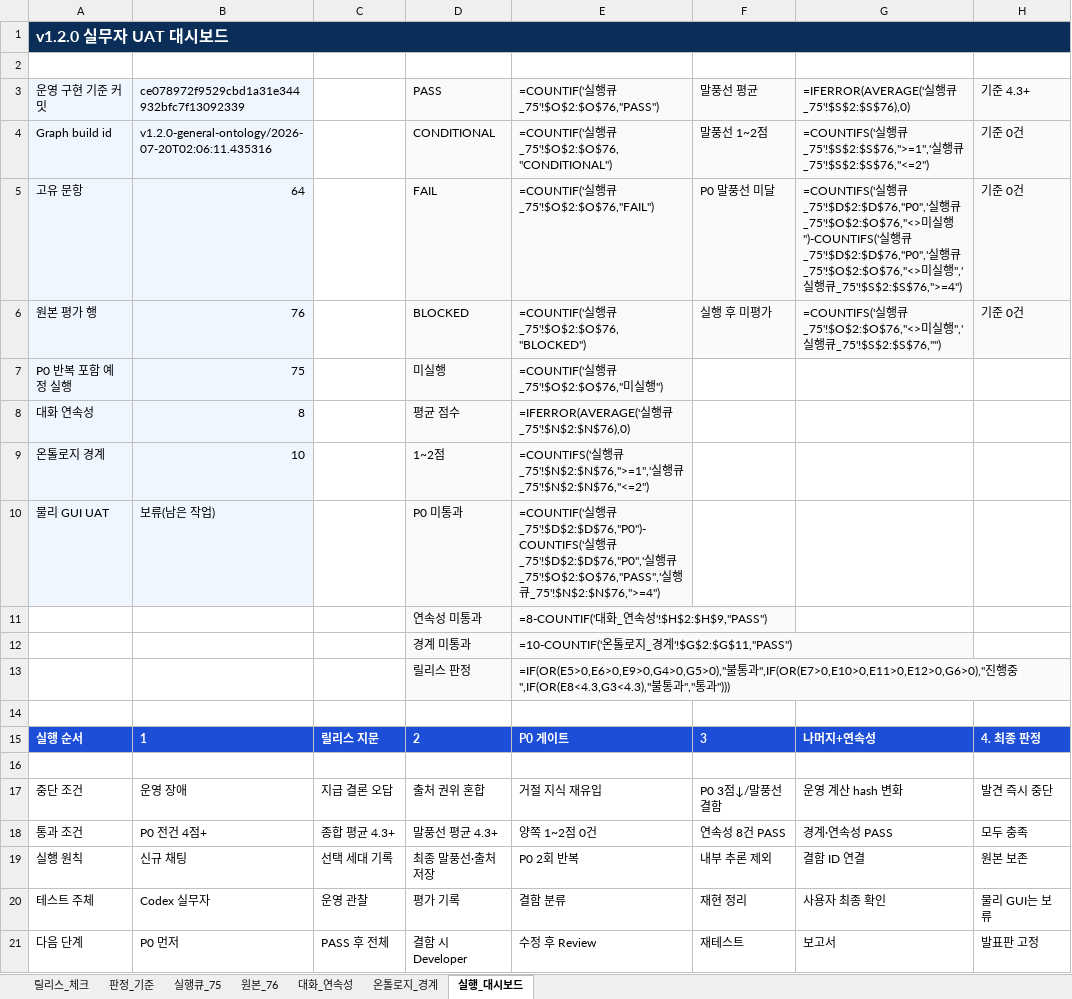
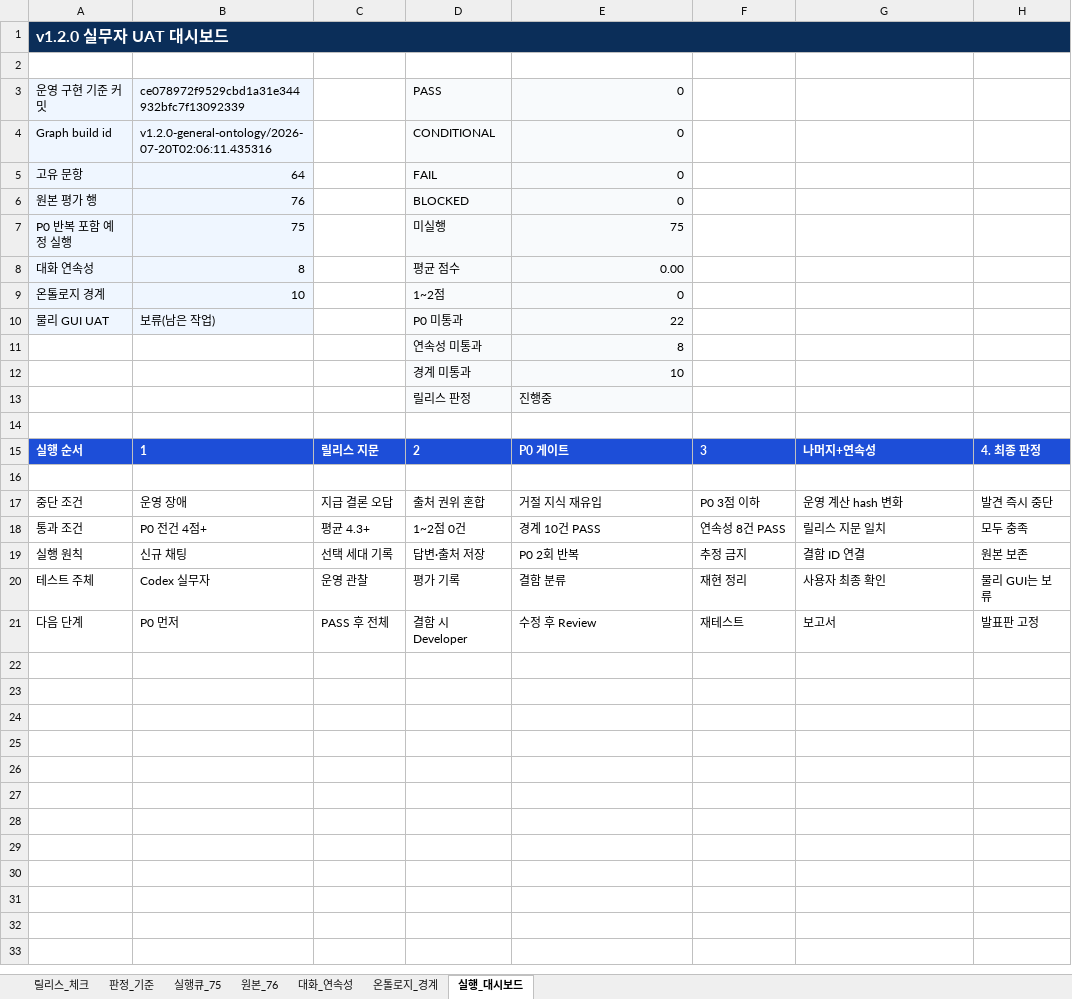
Before and after one commit to dlgus0919/insurance-rag-chatbot, an Excel workbook: reports/practitioner_uat/v1.2.0/practitioner_uat_v1_2_0.xlsx, sheet 실행_대시보드, drawn as a sheet; values as stored, in another font and other column widths than the file's, no borders; formulas without a stored value are shown as written; the diff names each change by its address in the sheet, - before the commit and + after, or states it on an @@ line.

```diff
--- a/reports/practitioner_uat/v1.2.0/practitioner_uat_v1_2_0.xlsx (sheet 실행_대시보드)
+++ b/reports/practitioner_uat/v1.2.0/practitioner_uat_v1_2_0.xlsx (sheet 실행_대시보드)
-B1:H1 fill: none
+B1:H1 fill: #0B2E59
-E3: =COUNTIF('실행큐_75'!$O$2:$O$76,"PASS")
+E3: 0
-F3: 말풍선 평균
+F3: (empty)
-F3:H6 fill: #F8FAFC
+F3:H6 fill: none
-G3: =IFERROR(AVERAGE('실행큐_75'!$S$2:$S$76),0)
+G3: (empty)
-H3: 기준 4.3+
+H3: (empty)
-E4: =COUNTIF('실행큐_75'!$O$2:$O$76,"CONDITIONAL")
+E4: 0
-F4: 말풍선 1~2점
+F4: (empty)
-G4: =COUNTIFS('실행큐_75'!$S$2:$S$76,">=1",'실행큐_75'!$S$2:$S$76,"<=2")
+G4: (empty)
-H4:H6: 기준 0건
+H4:H6: (empty)
-E5: =COUNTIF('실행큐_75'!$O$2:$O$76,"FAIL")
+E5: 0
-F5: P0 말풍선 미달
+F5: (empty)
-G5: =COUNTIFS('실행큐_75'!$D$2:$D$76,"P0",'실행큐_75'!$O$2:$O$76,"<>미실행")-COUNTIFS('실행큐_75'!$D$2:$D$76,"P0",'실행큐_75'!$O$2:$O$76,"<>미실행",'실행큐_75'!$S$2:$S$76,">=4")
+G5: (empty)
-E6: =COUNTIF('실행큐_75'!$O$2:$O$76,"BLOCKED")
+E6: 0
-F6: 실행 후 미평가
+F6: (empty)
-G6: =COUNTIFS('실행큐_75'!$O$2:$O$76,"<>미실행",'실행큐_75'!$S$2:$S$76,"")
+G6: (empty)
-E7: =COUNTIF('실행큐_75'!$O$2:$O$76,"미실행")
+E7: 75
-E8: =IFERROR(AVERAGE('실행큐_75'!$N$2:$N$76),0)
+E8: 0.00
-E9: =COUNTIFS('실행큐_75'!$N$2:$N$76,">=1",'실행큐_75'!$N$2:$N$76,"<=2")
+E9: 0
-E10: =COUNTIF('실행큐_75'!$D$2:$D$76,"P0")-COUNTIFS('실행큐_75'!$D$2:$D$76,"P0",'실행큐_75'!$O$2:$O$76,"PASS",'실행큐_75'!$N$2:$N$76,">=4")
+E10: 22
-E11: =8-COUNTIF('대화_연속성'!$H$2:$H$9,"PASS")
+E11: 8
-E12: =10-COUNTIF('온톨로지_경계'!$G$2:$G$11,"PASS")
+E12: 10
-E13: =IF(OR(E5>0,E6>0,E9>0,G4>0,G5>0),"불통과",IF(OR(E7>0,E10>0,E11>0,E12>0,G6>0),"진행중",IF(OR(E8<4.3,G3<4.3),"불통과","통과")))
+E13: 진행중
-F17: P0 3점↓/말풍선 결함
+F17: P0 3점 이하
-C18: 종합 평균 4.3+
+C18: 평균 4.3+
-D18: 말풍선 평균 4.3+
+D18: 1~2점 0건
-E18: 양쪽 1~2점 0건
+E18: 경계 10건 PASS
-G18: 경계·연속성 PASS
+G18: 릴리스 지문 일치
-D19: 최종 말풍선·출처 저장
+D19: 답변·출처 저장
-F19: 내부 추론 제외
+F19: 추정 금지
```
Also changed, not shown: sheet 판정_기준, sheet 릴리스_체크, sheet 실행큐_75, 44 other files.
